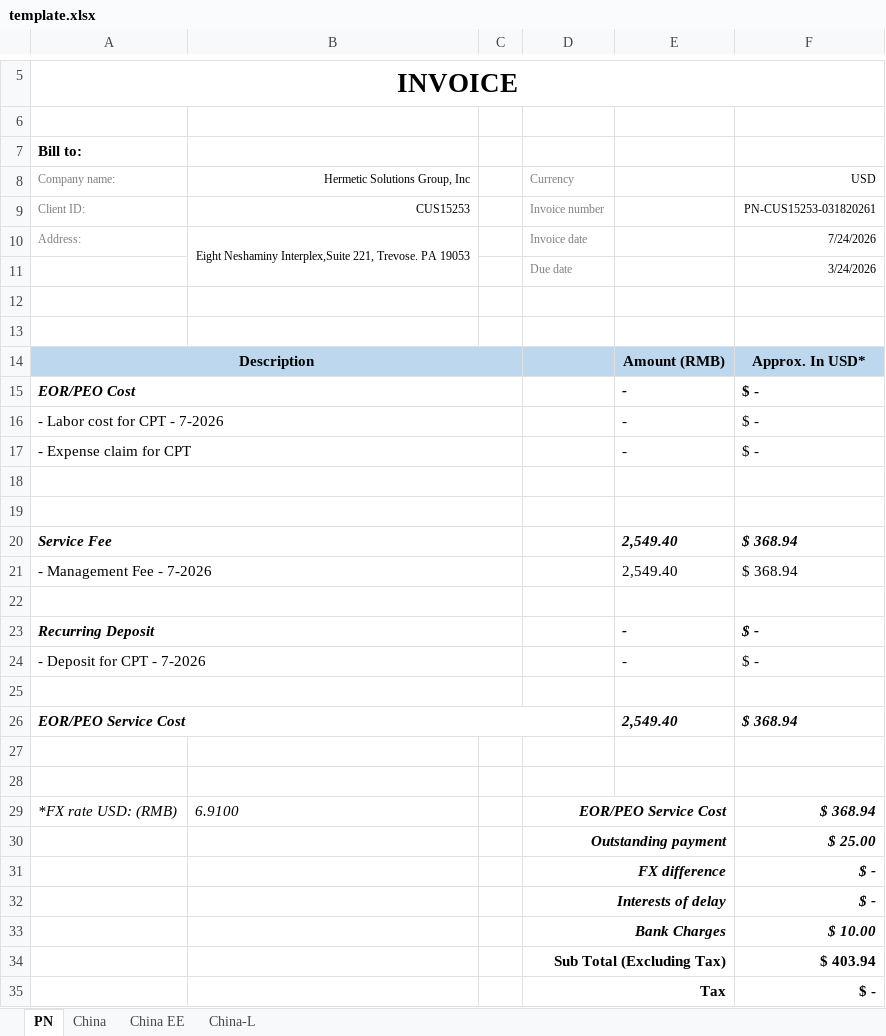
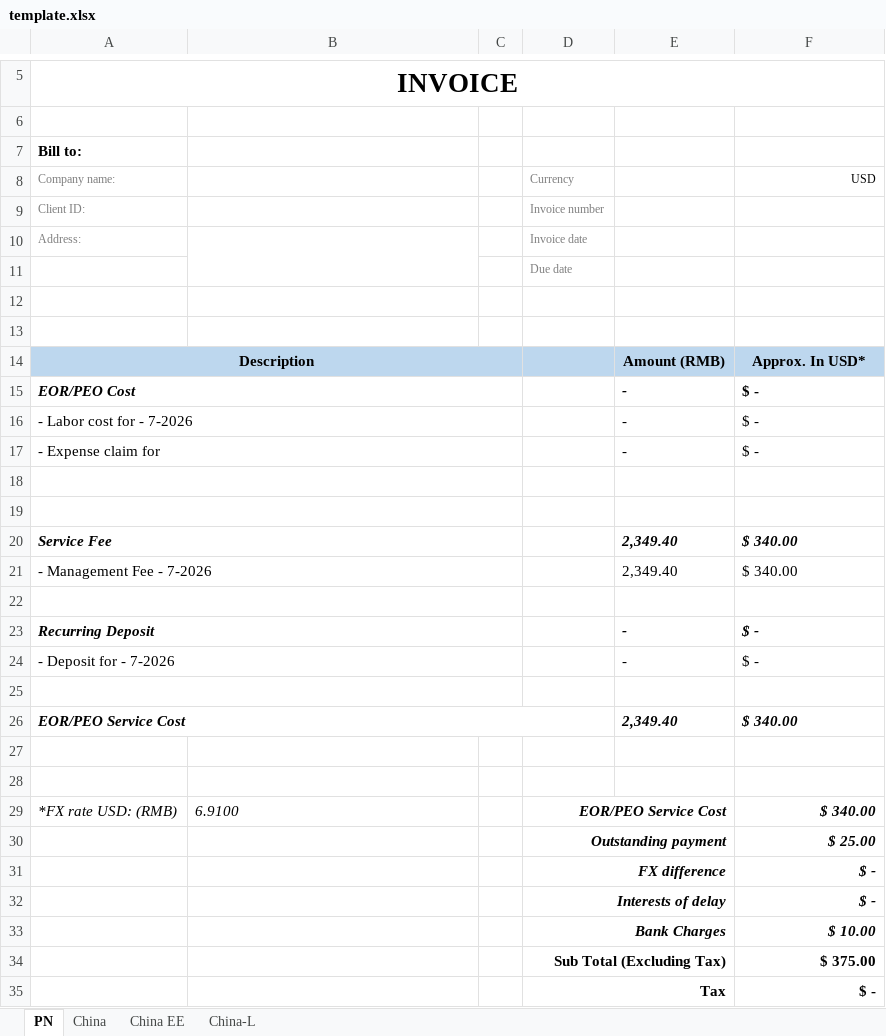
Before and after one commit to JLJData/NNRoad-Bill-Conversion, an Excel workbook: templates/china/template.xlsx, sheet PN, drawn as a sheet; only a part is shown, gaps mark what is left out; values as stored, in another font and other column widths than the file's, no borders; charts and pictures not drawn; the diff covers the shown part only; the diff names each change by its address in the sheet, - before the commit and + after, or states it on an @@ line.

```diff
--- a/templates/china/template.xlsx (sheet PN)
+++ b/templates/china/template.xlsx (sheet PN)
-B8: Hermetic Solutions Group, Inc
+B8: (empty)
-B9: CUS15253
+B9: (empty)
-F9 (USD): PN-CUS15253-031820261
+F9 (USD): (empty)
-B10: Eight Neshaminy Interplex,Suite 221, Trevose. PA 19053
+B10: (empty)
-F10 (USD): 7/24/2026
+F10 (USD): (empty)
-F11 (USD): 3/24/2026
+F11 (USD): (empty)
-A16 (Company name:): - Labor cost for CPT - 7-2026
+A16 (Company name:): - Labor cost for - 7-2026
-A17 (Company name:): - Expense claim for CPT
+A17 (Company name:): - Expense claim for
-E20:E21: 2,549.40
+E20:E21: 2,349.40
-F20:F21 (USD): $ 368.94
+F20:F21 (USD): $ 340.00
-A24 (Company name:): - Deposit for CPT - 7-2026
+A24 (Company name:): - Deposit for - 7-2026
-E26: 2,549.40
+E26: 2,349.40
-F26 (USD): $ 368.94
+F26 (USD): $ 340.00
-F29 (USD): $ 368.94
+F29 (USD): $ 340.00
-F34 (USD): $ 403.94
+F34 (USD): $ 375.00
```
Also changed, not shown: 1 edited cell elsewhere in this sheet, sheet China, sheet China EE, 16 other files.
